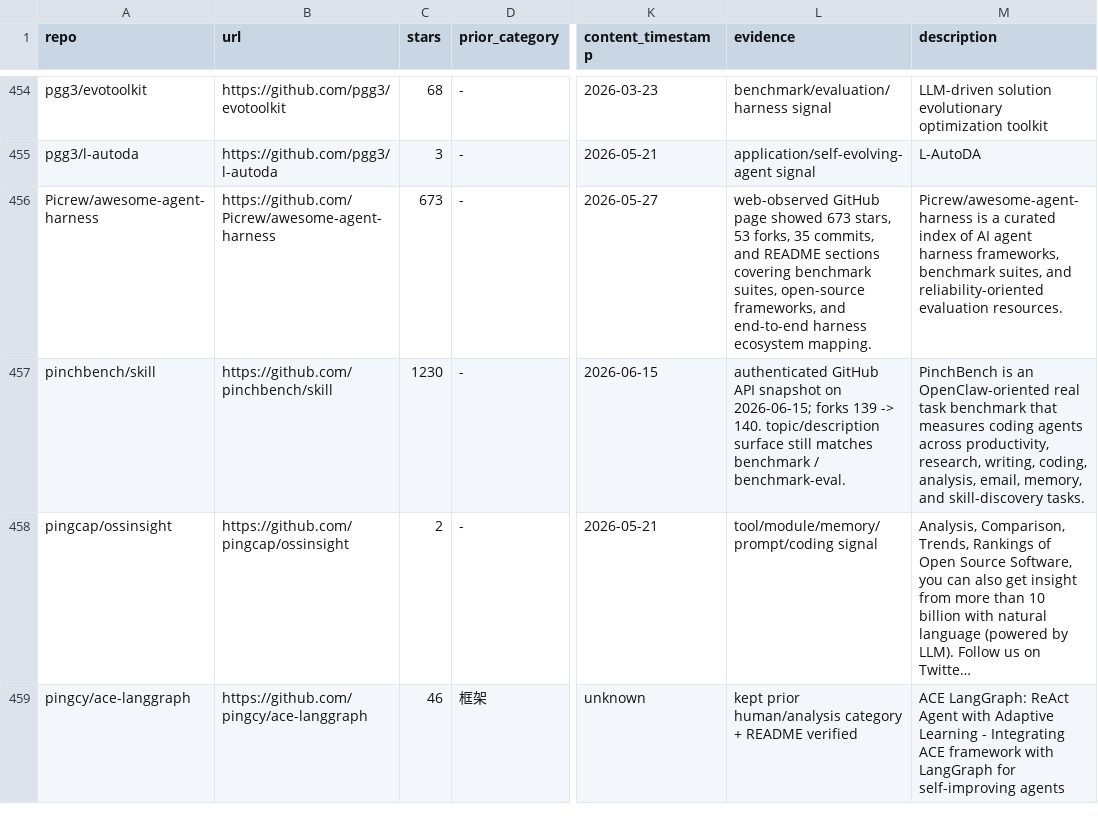
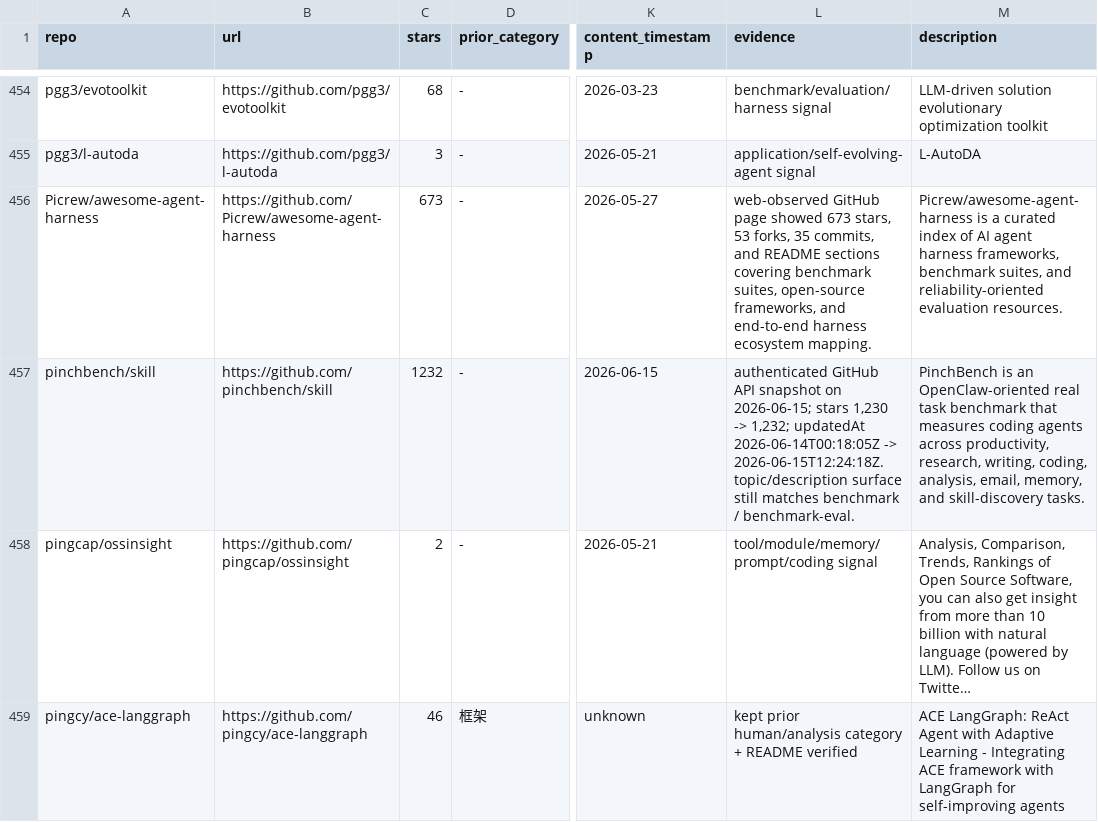
Before and after one commit to Shiyao-Huang/awesome-agent-evolution, a CSV file: research/repo-classification.csv, drawn as a sheet; only a part is shown, gaps mark what is left out; long unchanged cells end in …; the diff covers the shown part only; the diff names each change by its address in the sheet, - before the commit and + after, or states it on an @@ line.

```diff
--- a/research/repo-classification.csv
+++ b/research/repo-classification.csv
-C457 (stars): 1230
+C457 (stars): 1232
-L457 (evidence): …on 2026-06-15; forks 139 -> 140. topic/description surface…
+L457 (evidence): …on 2026-06-15; stars 1,230 -> 1,232; updatedAt 2026-06-14T00:18:05Z -> 2026-06-15T12:24:18Z. topic/description surface…
```
Also changed, not shown: 16 edited cells elsewhere in this file, 44 other files.
